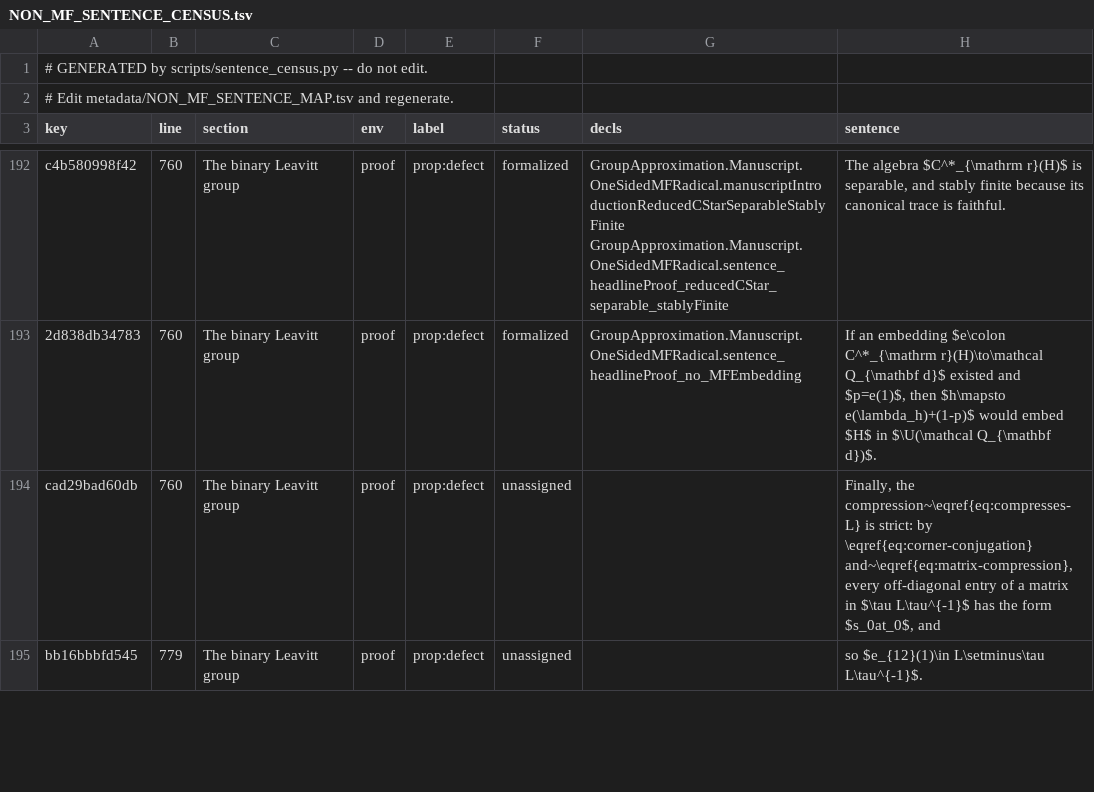
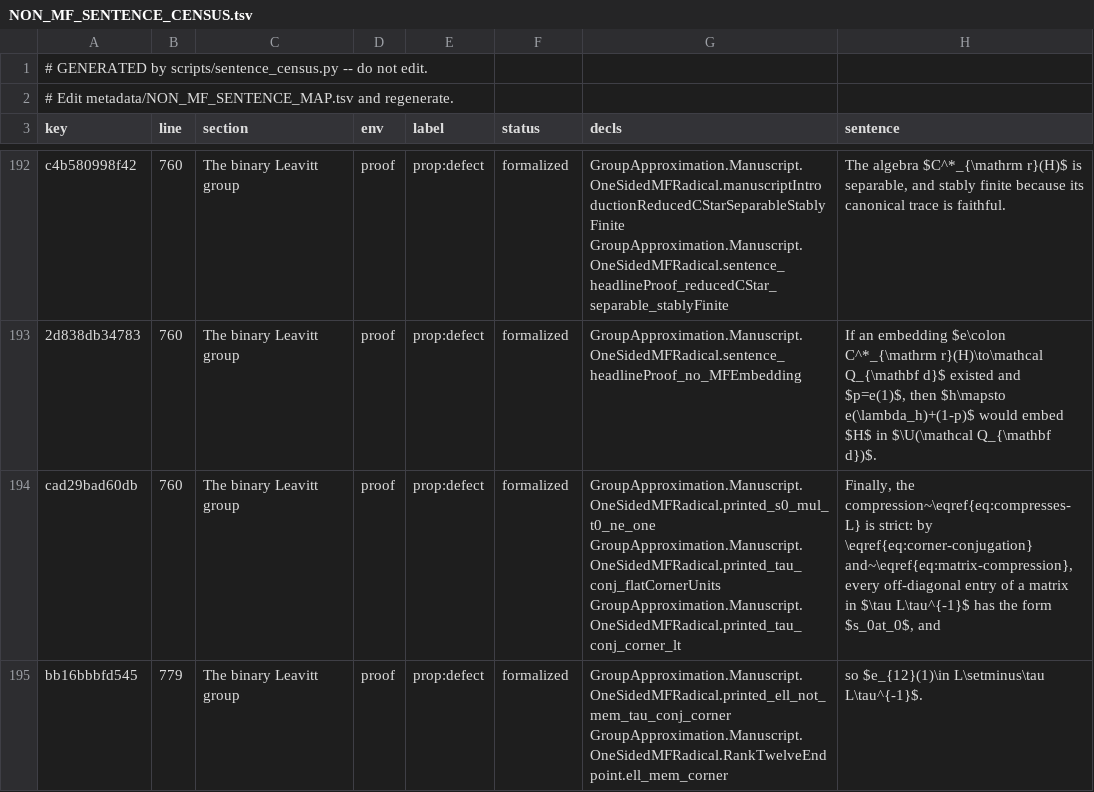
Before and after one commit to SauersML/group-approximation, a TSV file: metadata/NON_MF_SENTENCE_CENSUS.tsv, drawn as a sheet; only a part is shown, gaps mark what is left out; the diff covers the shown part only.

```diff
--- a/metadata/NON_MF_SENTENCE_CENSUS.tsv
+++ b/metadata/NON_MF_SENTENCE_CENSUS.tsv
@@ -193,3 +193,3 @@ c4b580998f42	760	The binary Leavitt group	proof	prop:defect	formalized	GroupAppr
 2d838db34783	760	The binary Leavitt group	proof	prop:defect	formalized	GroupApproximation.Manuscript.OneSidedMFRadical.sentence_headlineProof_no_MFEmbedding	If an embedding $e\colon C^*_{\mathrm r}(H)\to\mathcal Q_{\mathbf d}$ existed and $p=e(1)$, then $h\mapsto e(\lambda_h)+(1-p)$ would embed $H$ in $\U(\mathcal Q_{\mathbf d})$.
-cad29bad60db	760	The binary Leavitt group	proof	prop:defect	unassigned		Finally, the compression~\eqref{eq:compresses-L} is strict: by \eqref{eq:corner-conjugation} and~\eqref{eq:matrix-compression}, every off-diagonal entry of a matrix in $\tau L\tau^{-1}$ has the form $s_0at_0$, and
-bb16bbbfd545	779	The binary Leavitt group	proof	prop:defect	unassigned		so $e_{12}(1)\in L\setminus\tau L\tau^{-1}$.
+cad29bad60db	760	The binary Leavitt group	proof	prop:defect	formalized	GroupApproximation.Manuscript.OneSidedMFRadical.printed_s0_mul_t0_ne_one GroupApproximation.Manuscript.OneSidedMFRadical.printed_tau_conj_flatCornerUnits GroupApproximation.Manuscript.OneSidedMFRadical.printed_tau_conj_corner_lt	Finally, the compression~\eqref{eq:compresses-L} is strict: by \eqref{eq:corner-conjugation} and~\eqref{eq:matrix-compression}, every off-diagonal entry of a matrix in $\tau L\tau^{-1}$ has the form $s_0at_0$, and
+bb16bbbfd545	779	The binary Leavitt group	proof	prop:defect	formalized	GroupApproximation.Manuscript.OneSidedMFRadical.printed_ell_not_mem_tau_conj_corner GroupApproximation.Manuscript.OneSidedMFRadical.RankTwelveEndpoint.ell_mem_corner	so $e_{12}(1)\in L\setminus\tau L\tau^{-1}$.
```
Also changed, not shown: 7 edited cells elsewhere in this file, metadata/MF_RECOGNITION_SENTENCE_CENSUS.tsv, metadata/MF_RECOGNITION_SENTENCE_MAP.tsv, 22 other files.
